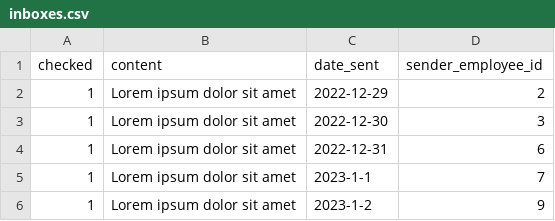
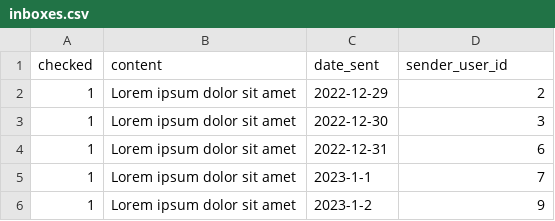
Before and after one commit to djsaballa/capstone-project, a CSV file: database/seeders/seeds/inboxes.csv, drawn as a sheet; only a part is shown.

```diff
--- a/database/seeders/seeds/inboxes.csv
+++ b/database/seeders/seeds/inboxes.csv
@@ -1,2 +1,2 @@
-checked,content,date_sent,sender_employee_id
+checked,content,date_sent,sender_user_id
 1,Lorem ipsum dolor sit amet,2022-12-29,2
```
Also changed, not shown: database/seeders/seeds/client_profiles.csv, database/seeders/seeds/histories.csv, 42 other files.
